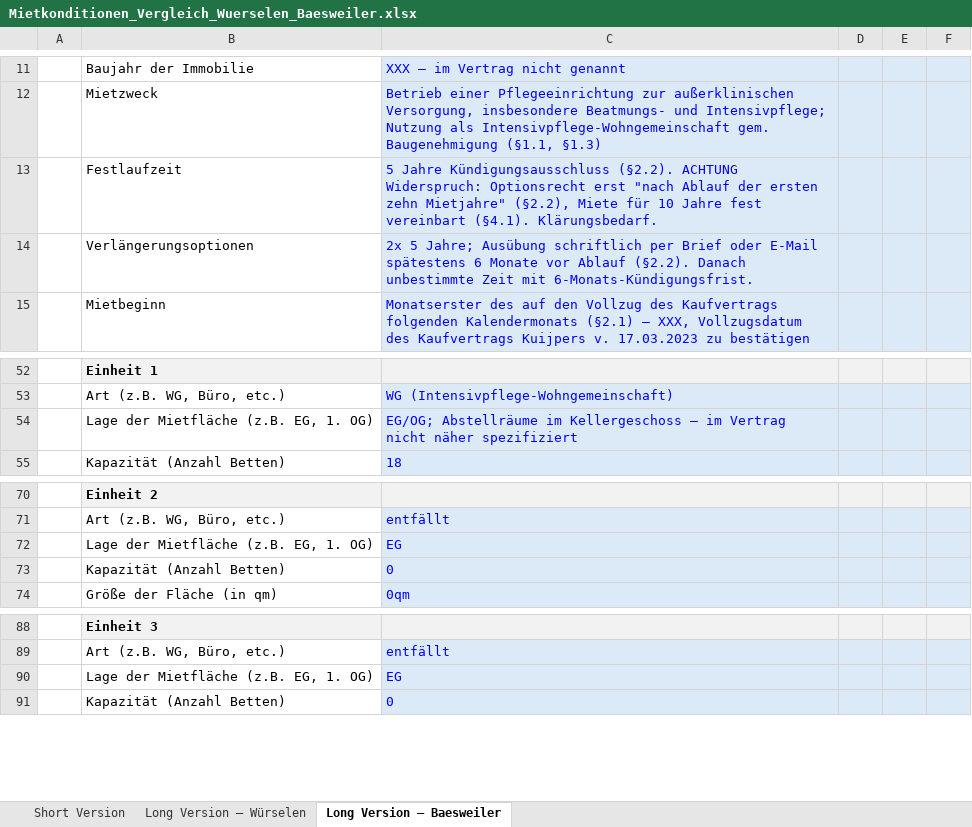
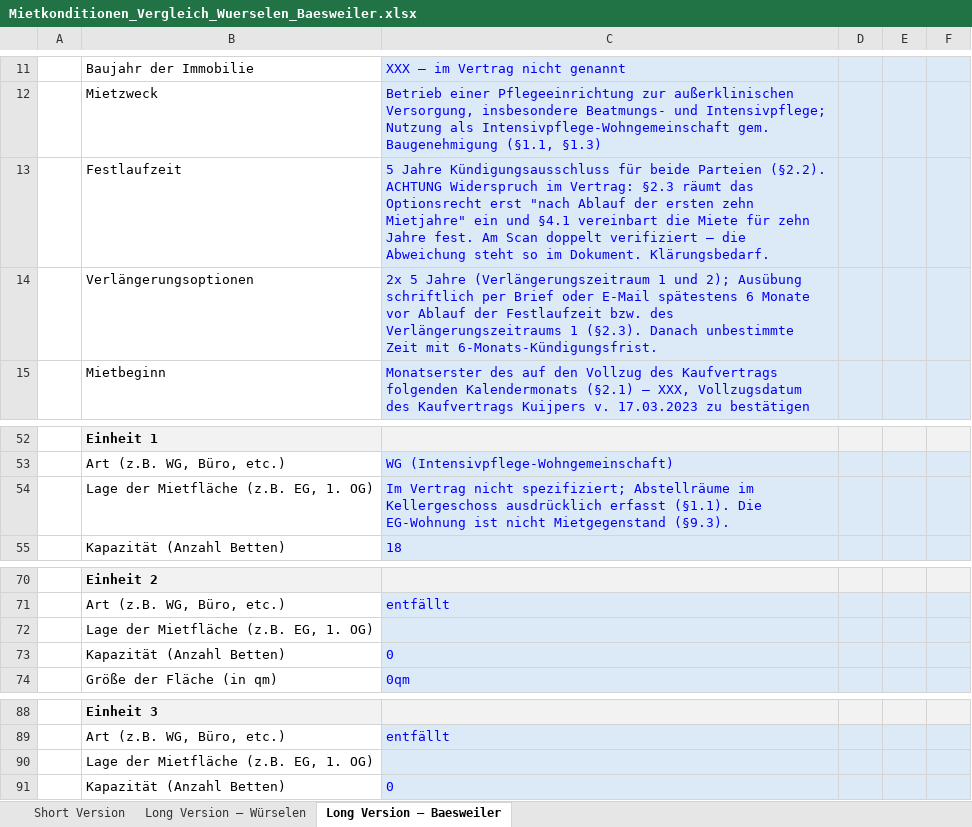
Before and after one commit to findingNemo0o0/repository, an Excel workbook: mietkonditionen/Mietkonditionen_Vergleich_Wuerselen_Baesweiler.xlsx, sheet Long Version – Baesweiler, drawn as a sheet; only a part is shown, gaps mark what is left out; values as stored, in another font and other column widths than the file's, no borders; the diff names each change by its address in the sheet, - before the commit and + after, or states it on an @@ line.

```diff
--- a/mietkonditionen/Mietkonditionen_Vergleich_Wuerselen_Baesweiler.xlsx (sheet Long Version – Baesweiler)
+++ b/mietkonditionen/Mietkonditionen_Vergleich_Wuerselen_Baesweiler.xlsx (sheet Long Version – Baesweiler)
-C13: …Jahre Kündigungsausschluss (§2.2). ACHTUNG Widerspruch: Optionsrecht erst "nach Ablauf der ersten zehn Mietjahre" (§2.2), Miete für 10 Jahre fest vereinbart (§4.1). Klärungsbedarf.
+C13: …Jahre Kündigungsausschluss für beide Parteien (§2.2). ACHTUNG Widerspruch im Vertrag: §2.3 räumt das Optionsrecht erst "nach Ablauf der ersten zehn Mietjahre" ein und §4.1 vereinbart die Miete für zehn Jahre fest. Am Scan doppelt verifiziert – die Abweichung steht so im Dokument. Klärungsbedarf.
-C14: 2x 5 Jahre; Ausübung schriftlich per Brief oder E-Mail spätestens 6 Monate vor Ablauf (§2.2). Danach unbestimmte…
+C14: 2x 5 Jahre (Verlängerungszeitraum 1 und 2); Ausübung schriftlich per Brief oder E-Mail spätestens 6 Monate vor Ablauf der Festlaufzeit bzw. des Verlängerungszeitraums 1 (§2.3). Danach unbestimmte…
-C54: EG/OG; Abstellräume im Kellergeschoss – im Vertrag nicht näher spezifiziert
+C54: Im Vertrag nicht spezifiziert; Abstellräume im Kellergeschoss ausdrücklich erfasst (§1.1). Die EG-Wohnung ist nicht Mietgegenstand (§9.3).
-C72: EG
+C72: (empty)
-C90: EG
+C90: (empty)
```
Also changed, not shown: sheet Long Version – Würselen, sheet Short Version.
